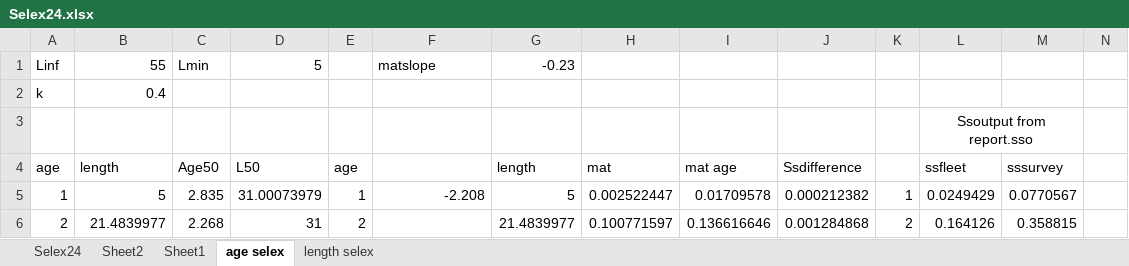
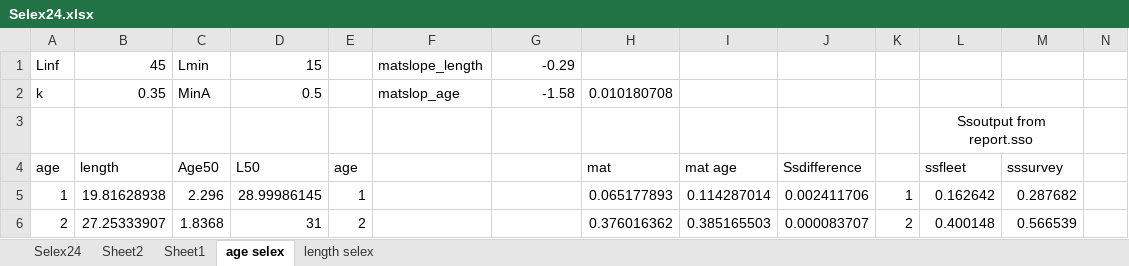
Before and after one commit to ss3sim/ss3models, an Excel workbook: Selex24.xlsx, sheet age selex, drawn as a sheet; only a part is shown; values as stored, in another font and other column widths than the file's, no borders; charts and pictures not drawn; the diff covers the shown part only; the diff names each change by its address in the sheet, - before the commit and + after, or states it on an @@ line.

```diff
--- a/Selex24.xlsx (sheet age selex)
+++ b/Selex24.xlsx (sheet age selex)
-B1: 55
+B1: 45
-D1: 5
+D1: 15
-F1: matslope
+F1: matslope_length
-G1: -0.23
+G1: -0.29
-B2: 0.4
+B2: 0.35
-C2: (empty)
+C2: MinA
-D2: (empty)
+D2: 0.5
-F2: (empty)
+F2: matslop_age
-G2: (empty)
+G2: -1.58
-H2: (empty)
+H2: 0.010180708
-G4: length
+G4: (empty)
-B5: 5
+B5: 19.81628938
-C5: 2.835
+C5: 2.296
-D5: 31.00073979
+D5: 28.99986145
-F5: -2.208
+F5: (empty)
-G5: 5
+G5: (empty)
-H5: 0.002522447
+H5: 0.065177893
-I5: 0.01709578
+I5: 0.114287014
-J5: 0.000212382
+J5: 0.002411706
-L5: 0.0249429
+L5: 0.162642
-M5: 0.0770567
+M5: 0.287682
-B6: 21.4839977
+B6: 27.25333907
-C6: 2.268
+C6: 1.8368
-G6: 21.4839977
+G6: (empty)
-H6: 0.100771597
+H6: 0.376016362
-I6: 0.136616646
+I6: 0.385165503
-J6: 0.001284868
+J6: 0.000083707
-L6: 0.164126
+L6: 0.400148
-M6: 0.358815
+M6: 0.566539
```
Also changed, not shown: 326 edited cells elsewhere in this sheet, sheet Selex24, sheet length selex, formulas that keep their value, charts or pictures.
